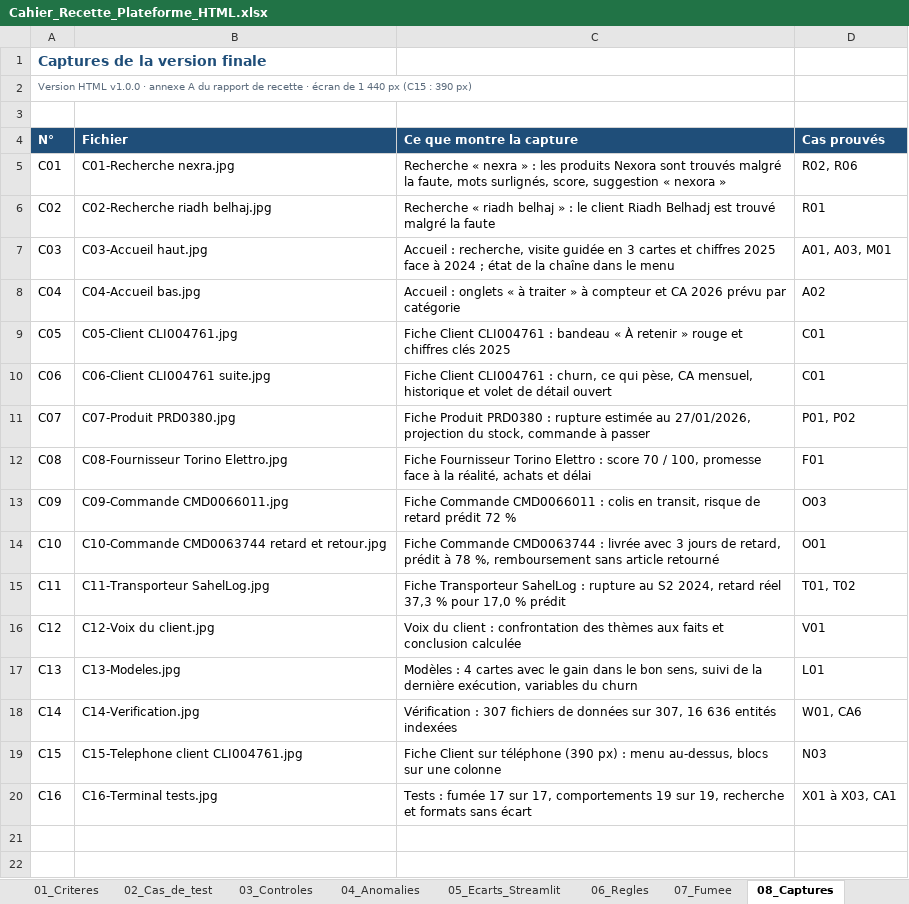
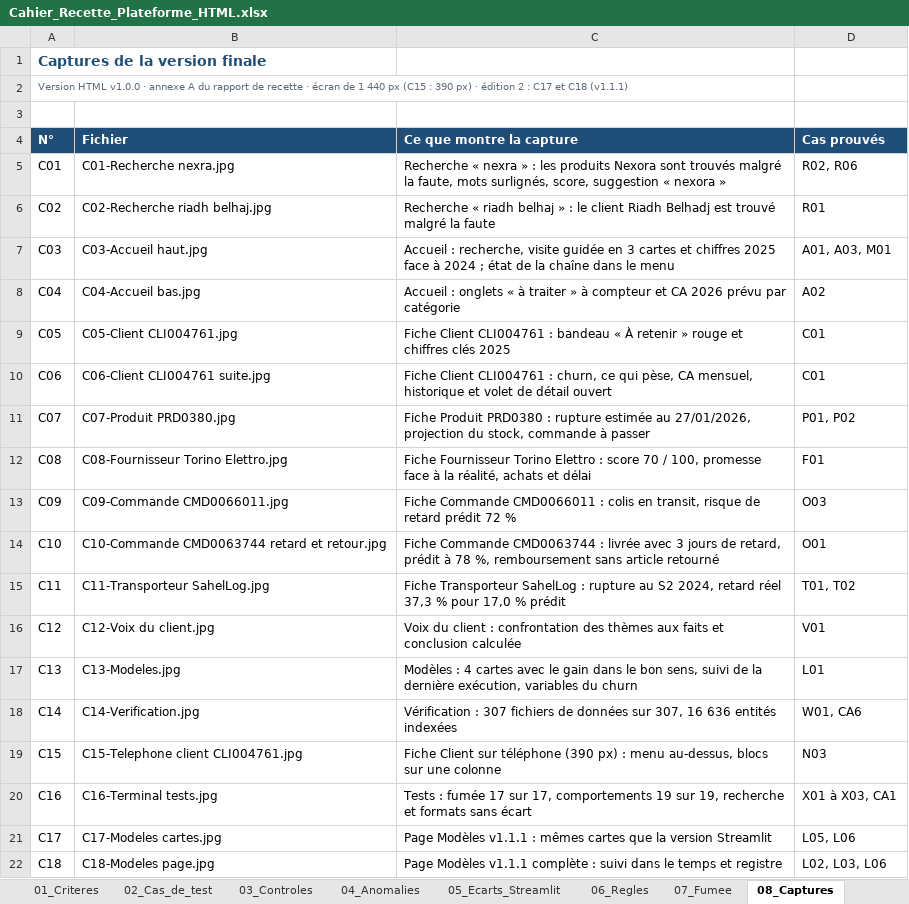
Before and after one commit to sarraabdeljaouad-ui/tunishop-projet-data-bi, an Excel workbook: 08_plateforme_vue360/HTML/Validation Plateforme Web/Cahier_Recette_Plateforme_HTML.xlsx, sheet 08_Captures, drawn as a sheet; values as stored, in another font and other column widths than the file's, no borders; the diff names each change by its address in the sheet, - before the commit and + after, or states it on an @@ line.

Commit message:
Étape 7 v1.5.2, recette édition 2 des plateformes, PV globaux, rapports à jour

```diff
--- a/08_plateforme_vue360/HTML/Validation Plateforme Web/Cahier_Recette_Plateforme_HTML.xlsx (sheet 08_Captures)
+++ b/08_plateforme_vue360/HTML/Validation Plateforme Web/Cahier_Recette_Plateforme_HTML.xlsx (sheet 08_Captures)
-A2 (N°): …390 px)
+A2 (N°): …390 px) · édition 2 : C17 et C18 (v1.1.1)
+row 21: C17 | C17-Modeles cartes.jpg | Page Modèles v1.1.1 : mêmes cartes que la version Streamlit | L05, L06
+row 22: C18 | C18-Modeles page.jpg | Page Modèles v1.1.1 complète : suivi dans le temps et registre | L02, L03, L06
```
Also changed, not shown: sheet 02_Cas_de_test, sheet 00_Synthese, other sheet tabs, formulas that keep their value, 08_plateforme_vue360/Streamlit/validation_streamlit/Cahier_Recette_Plateforme_Streamlit.xlsx, 30 other files.
